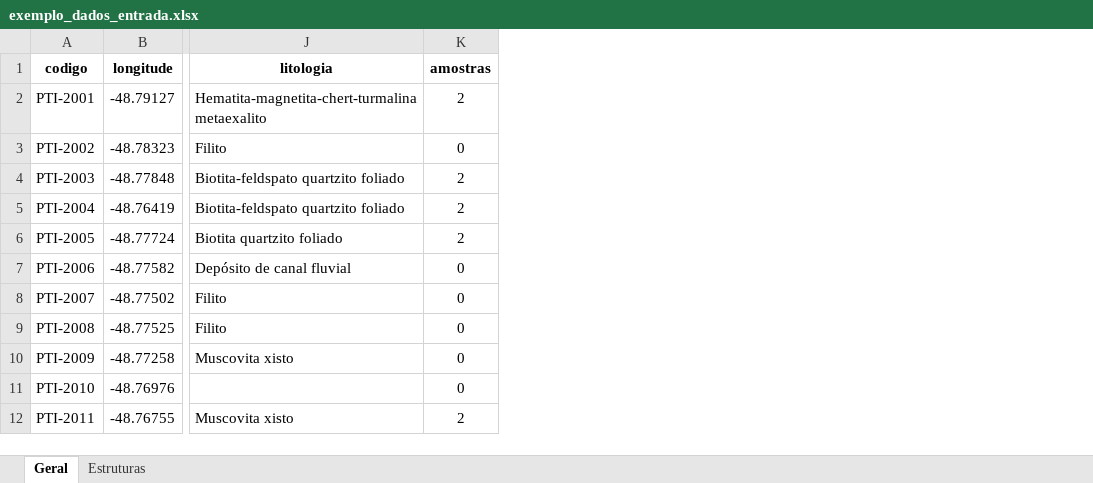
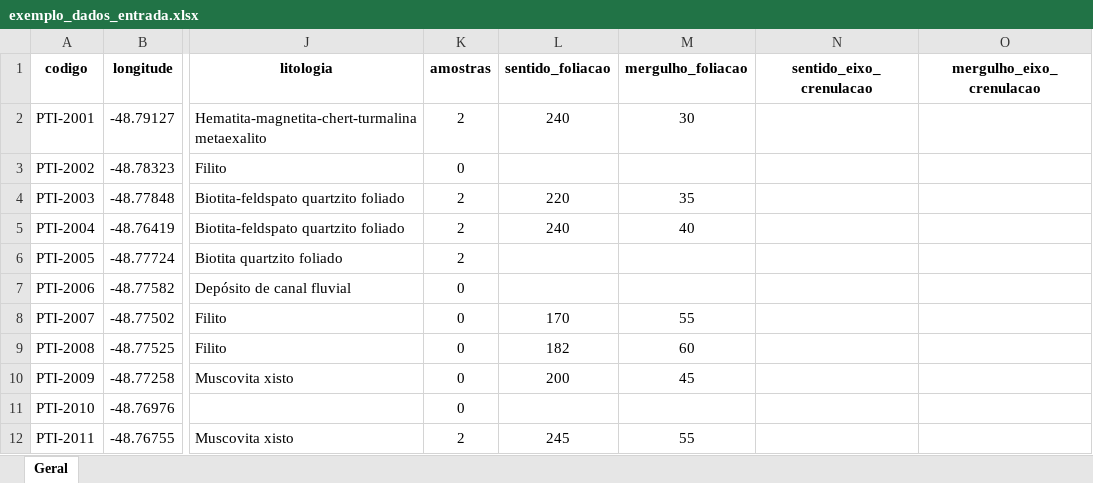
Before and after one commit to GabrielMaccari/table2spatial, an Excel workbook: exemplo_dados_entrada.xlsx, sheet Geral, drawn as a sheet; only a part is shown, gaps mark what is left out; values as stored, in another font and other column widths than the file's, no borders; the diff names each change by its address in the sheet, - before the commit and + after, or states it on an @@ line.

```diff
--- a/exemplo_dados_entrada.xlsx (sheet Geral)
+++ b/exemplo_dados_entrada.xlsx (sheet Geral)
-sheet tab: Estruturas
+column L (sentido_foliacao), rows 2-12: 240 |  | 220 | 240 |  |  | 170 | 182 | 200 |  | 245
+column M (mergulho_foliacao), rows 2-12: 30 |  | 35 | 40 |  |  | 55 | 60 | 45 |  | 55
+column N (sentido_eixo_crenulacao), empty
+column O (mergulho_eixo_crenulacao), empty
```
Also changed, not shown: 1 other file.
